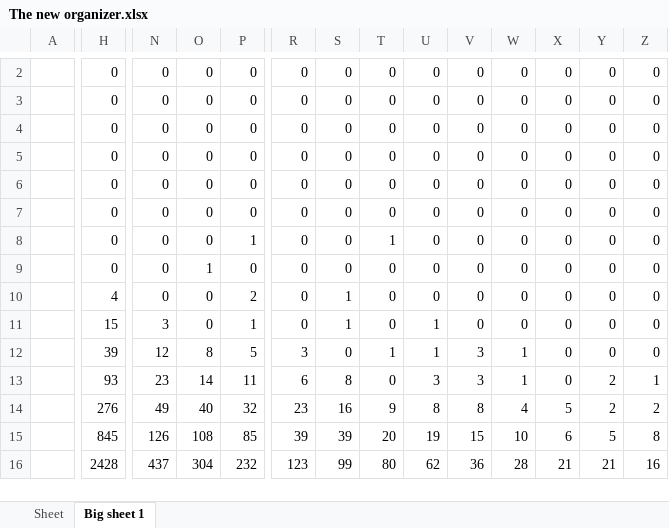
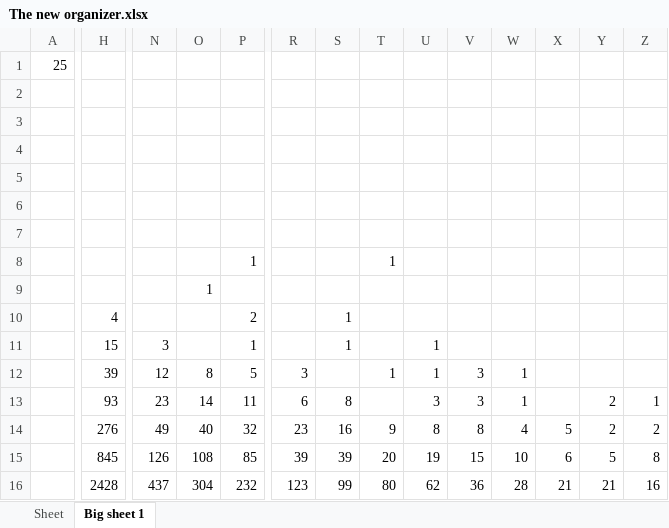
Before and after one commit to OriginalYaski/worldbuildingdev, an Excel workbook: The new organizer.xlsx, sheet Big sheet 1, drawn as a sheet; only a part is shown, gaps mark what is left out; values as stored, in another font and other column widths than the file's, no borders; charts and pictures not drawn; removed rows and columns are numbered as before the commit, all else as after; rows hold the shown columns only; the diff covers the shown part only; the diff names each change by its address in the sheet, - before the commit and + after, or states it on an @@ line.

Commit message:
Removed the excess zeroes for better readability.

```diff
--- a/The new organizer.xlsx (sheet Big sheet 1)
+++ b/The new organizer.xlsx (sheet Big sheet 1)
-row 2:  | 0 | 0 | 0 | 0 | 0 | 0 | 0 | 0 | 0 | 0 | 0 | 0 | 0
-row 3:  | 0 | 0 | 0 | 0 | 0 | 0 | 0 | 0 | 0 | 0 | 0 | 0 | 0
-row 4:  | 0 | 0 | 0 | 0 | 0 | 0 | 0 | 0 | 0 | 0 | 0 | 0 | 0
-row 5:  | 0 | 0 | 0 | 0 | 0 | 0 | 0 | 0 | 0 | 0 | 0 | 0 | 0
-row 6:  | 0 | 0 | 0 | 0 | 0 | 0 | 0 | 0 | 0 | 0 | 0 | 0 | 0
-row 7:  | 0 | 0 | 0 | 0 | 0 | 0 | 0 | 0 | 0 | 0 | 0 | 0 | 0
-row 8:  | 0 | 0 | 0 | 1 | 0 | 0 | 1 | 0 | 0 | 0 | 0 | 0 | 0
+row 1: 25
+row 2: (empty)
+row 3: (empty)
+row 4: (empty)
+row 5: (empty)
+row 6: (empty)
+row 7: (empty)
+row 8:  |  |  |  | 1 |  |  | 1
-H9: 0
+H9: (empty)
-N9:N10: 0
+N9:N10: (empty)
-P9: 0
+P9: (empty)
-R9:R11: 0
+R9:R11: (empty)
-S9: 0
+S9: (empty)
-T9:T11: 0
+T9:T11: (empty)
-U9:U10: 0
+U9:U10: (empty)
-V9:V11: 0
+V9:V11: (empty)
-W9:W11: 0
+W9:W11: (empty)
-X9:X13: 0
+X9:X13: (empty)
-Y9:Y12: 0
+Y9:Y12: (empty)
-Z9:Z12: 0
+Z9:Z12: (empty)
-O10:O11: 0
+O10:O11: (empty)
-S12: 0
+S12: (empty)
-T13: 0
+T13: (empty)
```
Also changed, not shown: 1 removed row and 2 edited cells elsewhere in this sheet, charts or pictures.
